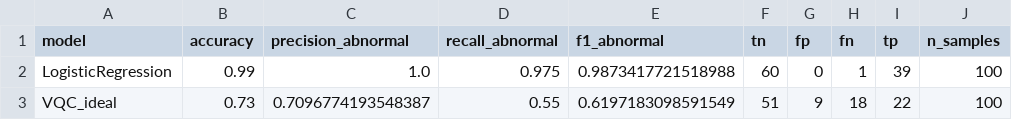
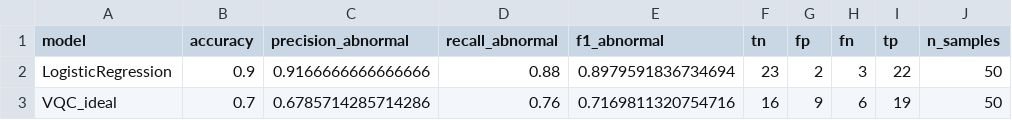
Before and after one commit to janabhagyalakshmi00-cpu/Biomedical-Signal-Classifier, a CSV file: results/tables/classification_metrics.csv, drawn as a sheet.

```diff
--- a/results/tables/classification_metrics.csv
+++ b/results/tables/classification_metrics.csv
@@ -1,3 +1,3 @@
 model,accuracy,precision_abnormal,recall_abnormal,f1_abnormal,tn,fp,fn,tp,n_samples
-LogisticRegression,0.99,1.0,0.975,0.9873417721518988,60,0,1,39,100
-VQC_ideal,0.73,0.7096774193548387,0.55,0.6197183098591549,51,9,18,22,100
+LogisticRegression,0.9,0.9166666666666666,0.88,0.8979591836734694,23,2,3,22,50
+VQC_ideal,0.7,0.6785714285714286,0.76,0.7169811320754716,16,9,6,19,50
```
Also changed, not shown: results/predictions/test_predictions.csv, 18 other files.
